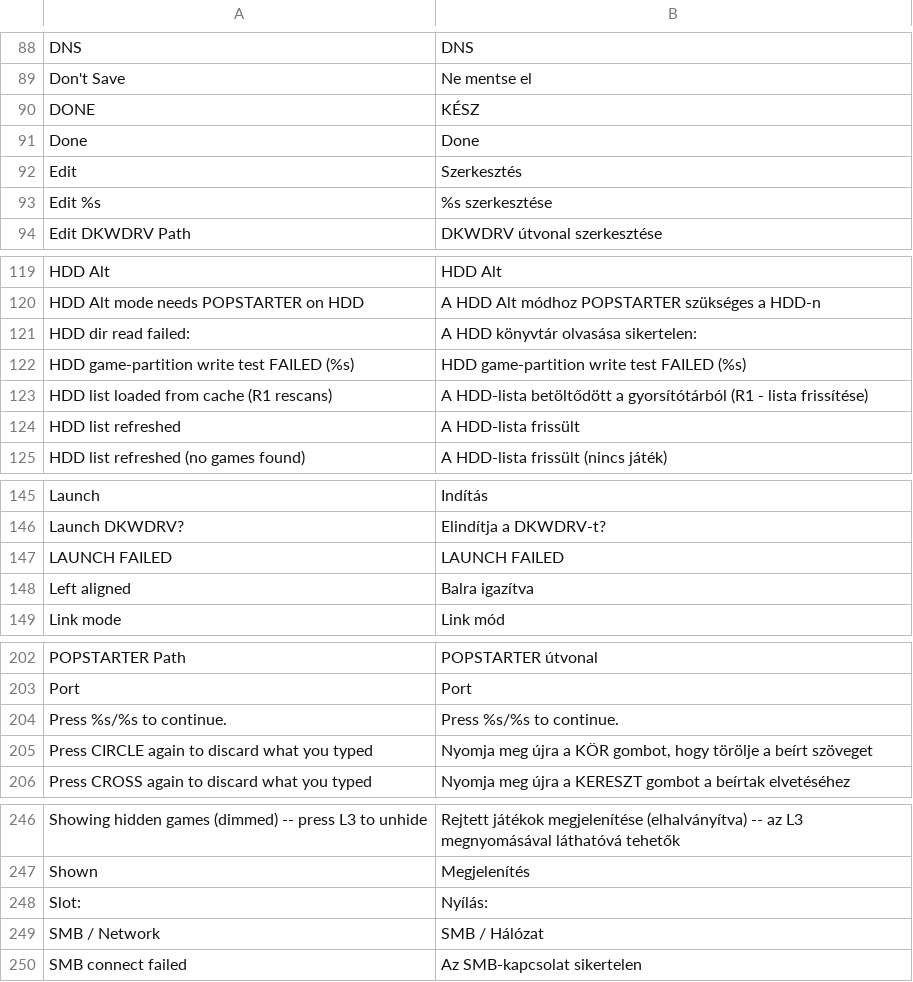
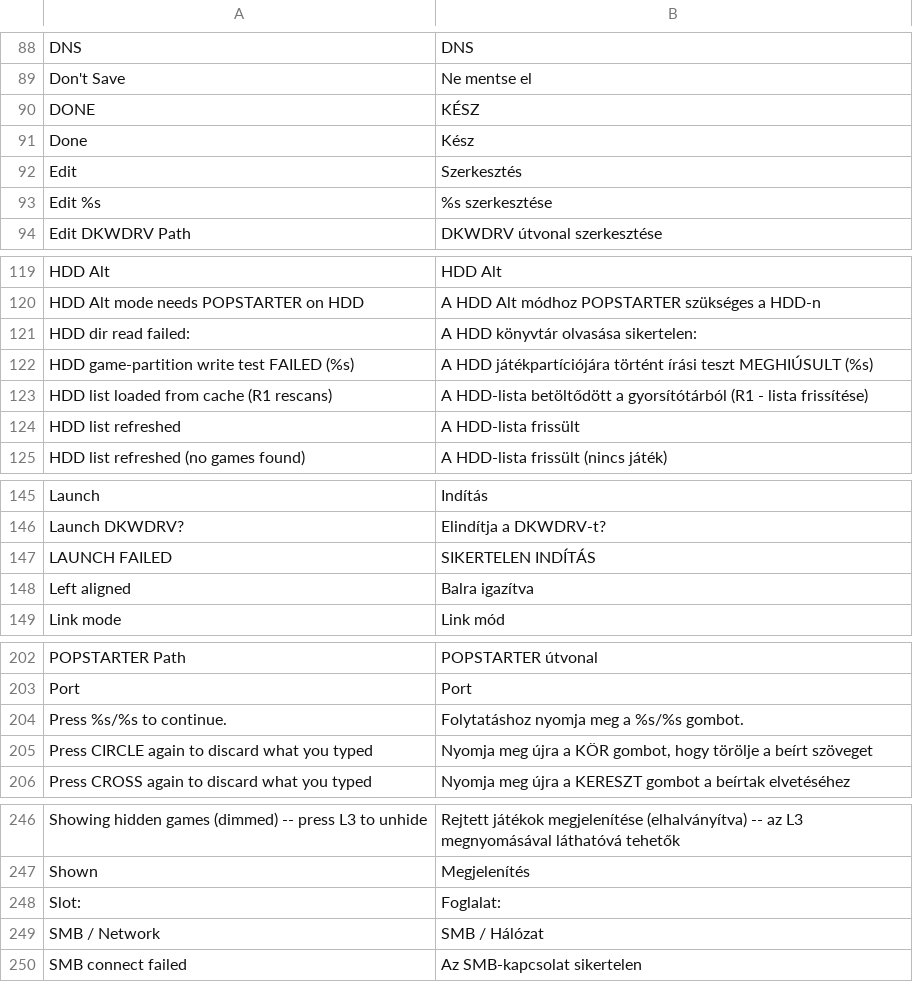
Before and after one commit to NathanNeurotic/POPSLoader, a TSV file: docs/translations/hungarian.tsv, drawn as a sheet; only a part is shown, gaps mark what is left out; the diff covers the shown part only.

```diff
--- a/docs/translations/hungarian.tsv
+++ b/docs/translations/hungarian.tsv
@@ -90,3 +90,3 @@ Don't Save	Ne mentse el
 DONE	KÉSZ
-Done	Done
+Done	Kész
 Edit	Szerkesztés
@@ -121,3 +121,3 @@ HDD Alt mode needs POPSTARTER on HDD	A HDD Alt módhoz POPSTARTER szükséges a
 HDD dir read failed:	A HDD könyvtár olvasása sikertelen:
-HDD game-partition write test FAILED (%s)	HDD game-partition write test FAILED (%s)
+HDD game-partition write test FAILED (%s)	A HDD játékpartíciójára történt írási teszt MEGHIÚSULT (%s)
 HDD list loaded from cache (R1 rescans)	A HDD-lista betöltődött a gyorsítótárból (R1 - lista frissítése)
@@ -146,3 +146,3 @@ Launch	Indítás
 Launch DKWDRV?	Elindítja a DKWDRV-t?
-LAUNCH FAILED	LAUNCH FAILED
+LAUNCH FAILED	SIKERTELEN INDÍTÁS
 Left aligned	Balra igazítva
@@ -203,3 +203,3 @@ POPSTARTER Path	POPSTARTER útvonal
 Port	Port
-Press %s/%s to continue.	Press %s/%s to continue.
+Press %s/%s to continue.	Folytatáshoz nyomja meg a %s/%s gombot.
 Press CIRCLE again to discard what you typed	Nyomja meg újra a KÖR gombot, hogy törölje a beírt szöveget
@@ -247,3 +247,3 @@ Showing hidden games (dimmed) -- press L3 to unhide	Rejtett játékok megjelení
 Shown	Megjelenítés
-Slot:	Nyílás:
+Slot:	Foglalat:
 SMB / Network	SMB / Hálózat
```
Also changed, not shown: 9 edited cells elsewhere in this file.
